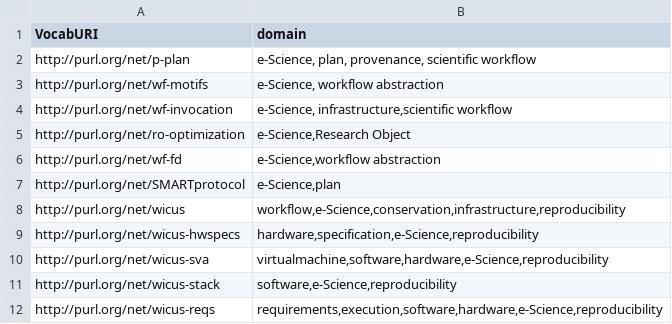
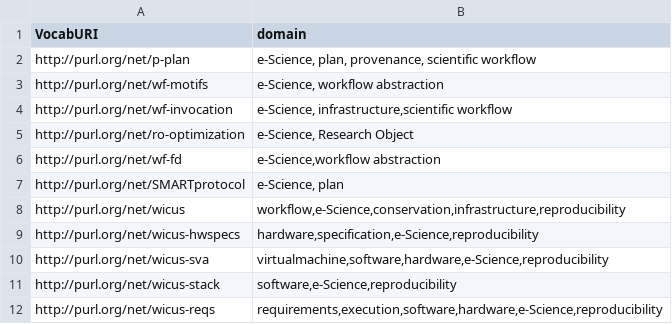
Before and after one commit to oeg-upm/vocabUpdates, a CSV file: Vocabularies.csv, drawn as a sheet; only a part is shown.

Commit message:
Update Vocabularies.csv

```diff
--- a/Vocabularies.csv
+++ b/Vocabularies.csv
@@ -4,5 +4,5 @@ http://purl.org/net/wf-motifs;e-Science, workflow abstraction
 http://purl.org/net/wf-invocation;e-Science, infrastructure,scientific workflow
-http://purl.org/net/ro-optimization;e-Science,Research Object
+http://purl.org/net/ro-optimization;e-Science, Research Object
 http://purl.org/net/wf-fd;e-Science,workflow abstraction
-http://purl.org/net/SMARTprotocol;e-Science,plan
+http://purl.org/net/SMARTprotocol;e-Science, plan
 http://purl.org/net/wicus;workflow,e-Science,conservation,infrastructure,reproducibility
```
